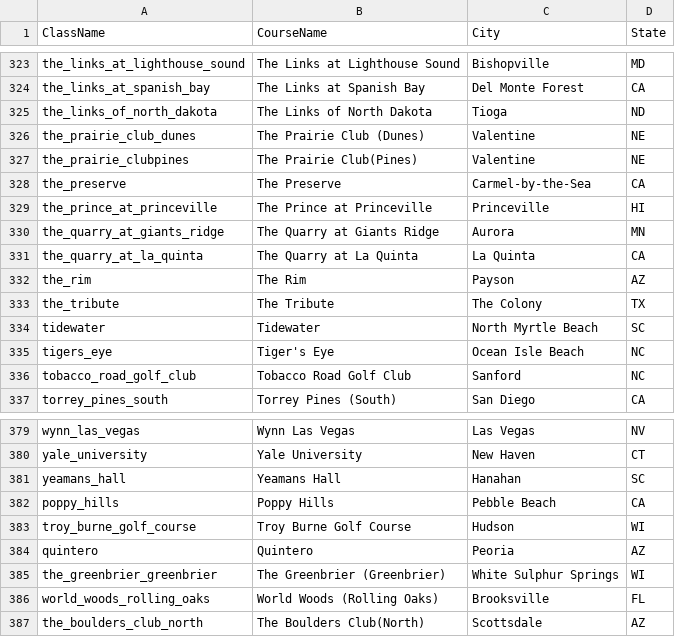
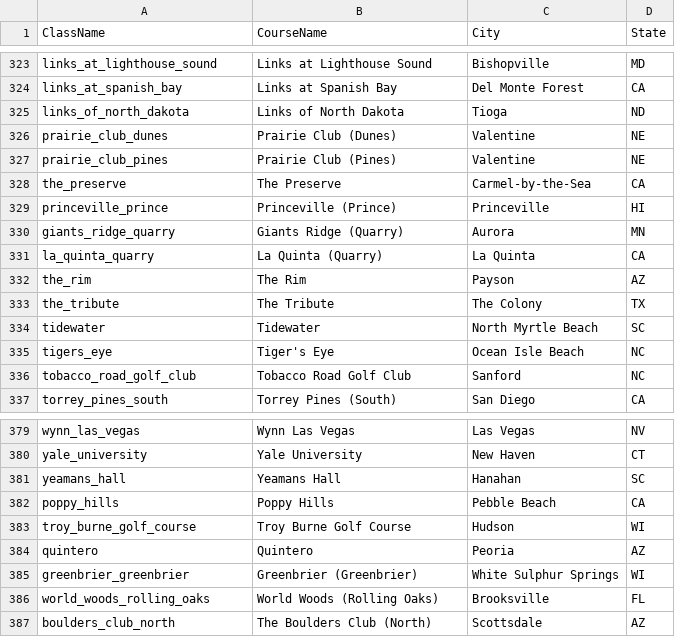
Before and after one commit to jkulas12/golf_course_ranking_visualization, a CSV file: Data/supplemental/course_location_info.csv, drawn as a sheet; only a part is shown, gaps mark what is left out; the diff covers the shown part only; the diff names each change by its address in the sheet, - before the commit and + after, or states it on an @@ line.

```diff
--- a/Data/supplemental/course_location_info.csv
+++ b/Data/supplemental/course_location_info.csv
-A323 (ClassName): the_links_at_lighthouse_sound
+A323 (ClassName): links_at_lighthouse_sound
-B323 (CourseName): The Links at Lighthouse Sound
+B323 (CourseName): Links at Lighthouse Sound
-A324 (ClassName): the_links_at_spanish_bay
+A324 (ClassName): links_at_spanish_bay
-B324 (CourseName): The Links at Spanish Bay
+B324 (CourseName): Links at Spanish Bay
-A325 (ClassName): the_links_of_north_dakota
+A325 (ClassName): links_of_north_dakota
-B325 (CourseName): The Links of North Dakota
+B325 (CourseName): Links of North Dakota
-A326 (ClassName): the_prairie_club_dunes
+A326 (ClassName): prairie_club_dunes
-B326 (CourseName): The Prairie Club (Dunes)
+B326 (CourseName): Prairie Club (Dunes)
-A327 (ClassName): the_prairie_clubpines
+A327 (ClassName): prairie_club_pines
-B327 (CourseName): The Prairie Club(Pines)
+B327 (CourseName): Prairie Club (Pines)
-A329 (ClassName): the_prince_at_princeville
+A329 (ClassName): princeville_prince
-B329 (CourseName): The Prince at Princeville
+B329 (CourseName): Princeville (Prince)
-A330 (ClassName): the_quarry_at_giants_ridge
+A330 (ClassName): giants_ridge_quarry
-B330 (CourseName): The Quarry at Giants Ridge
+B330 (CourseName): Giants Ridge (Quarry)
-A331 (ClassName): the_quarry_at_la_quinta
+A331 (ClassName): la_quinta_quarry
-B331 (CourseName): The Quarry at La Quinta
+B331 (CourseName): La Quinta (Quarry)
-A385 (ClassName): the_greenbrier_greenbrier
+A385 (ClassName): greenbrier_greenbrier
-B385 (CourseName): The Greenbrier (Greenbrier)
+B385 (CourseName): Greenbrier (Greenbrier)
-A387 (ClassName): the_boulders_club_north
+A387 (ClassName): boulders_club_north
-B387 (CourseName): The Boulders Club(North)
+B387 (CourseName): The Boulders Club (North)
```
Also changed, not shown: 32 edited cells elsewhere in this file, Data/supplemental/slopeRatingYardageData.csv, 55 other files.
